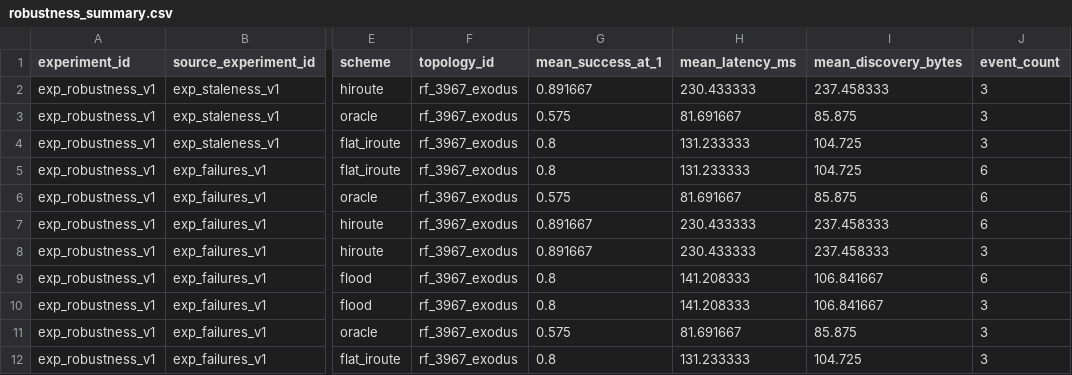
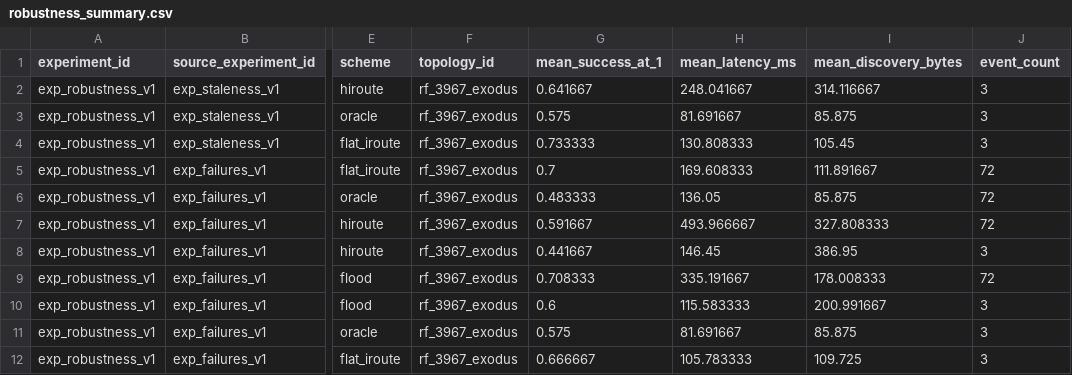
Before and after one commit to BIT-Orange/HiRoute, a CSV file: results/aggregate/robustness_summary.csv, drawn as a sheet; only a part is shown, gaps mark what is left out; the diff names each change by its address in the sheet, - before the commit and + after, or states it on an @@ line.

Commit message:
eval: rerun strengthened robustness experiments

```diff
--- a/results/aggregate/robustness_summary.csv
+++ b/results/aggregate/robustness_summary.csv
-G2 (mean_success_at_1): 0.891667
+G2 (mean_success_at_1): 0.641667
-H2 (mean_latency_ms): 230.433333
+H2 (mean_latency_ms): 248.041667
-I2 (mean_discovery_bytes): 237.458333
+I2 (mean_discovery_bytes): 314.116667
-G4 (mean_success_at_1): 0.8
+G4 (mean_success_at_1): 0.733333
-H4 (mean_latency_ms): 131.233333
+H4 (mean_latency_ms): 130.808333
-I4 (mean_discovery_bytes): 104.725
+I4 (mean_discovery_bytes): 105.45
-G5 (mean_success_at_1): 0.8
+G5 (mean_success_at_1): 0.7
-H5 (mean_latency_ms): 131.233333
+H5 (mean_latency_ms): 169.608333
-I5 (mean_discovery_bytes): 104.725
+I5 (mean_discovery_bytes): 111.891667
-J5:J7 (event_count): 6
+J5:J7 (event_count): 72
-G6 (mean_success_at_1): 0.575
+G6 (mean_success_at_1): 0.483333
-H6 (mean_latency_ms): 81.691667
+H6 (mean_latency_ms): 136.05
-G7 (mean_success_at_1): 0.891667
+G7 (mean_success_at_1): 0.591667
-H7 (mean_latency_ms): 230.433333
+H7 (mean_latency_ms): 493.966667
-I7 (mean_discovery_bytes): 237.458333
+I7 (mean_discovery_bytes): 327.808333
-G8 (mean_success_at_1): 0.891667
+G8 (mean_success_at_1): 0.441667
-H8 (mean_latency_ms): 230.433333
+H8 (mean_latency_ms): 146.45
-I8 (mean_discovery_bytes): 237.458333
+I8 (mean_discovery_bytes): 386.95
-G9 (mean_success_at_1): 0.8
+G9 (mean_success_at_1): 0.708333
-H9 (mean_latency_ms): 141.208333
+H9 (mean_latency_ms): 335.191667
-I9 (mean_discovery_bytes): 106.841667
+I9 (mean_discovery_bytes): 178.008333
-J9 (event_count): 6
+J9 (event_count): 72
-G10 (mean_success_at_1): 0.8
+G10 (mean_success_at_1): 0.6
-H10 (mean_latency_ms): 141.208333
+H10 (mean_latency_ms): 115.583333
-I10 (mean_discovery_bytes): 106.841667
+I10 (mean_discovery_bytes): 200.991667
-G12 (mean_success_at_1): 0.8
+G12 (mean_success_at_1): 0.666667
-H12 (mean_latency_ms): 131.233333
+H12 (mean_latency_ms): 105.783333
-I12 (mean_discovery_bytes): 104.725
+I12 (mean_discovery_bytes): 109.725
```
Also changed, not shown: runs/registry/promoted_runs.csv, 8 other files.
